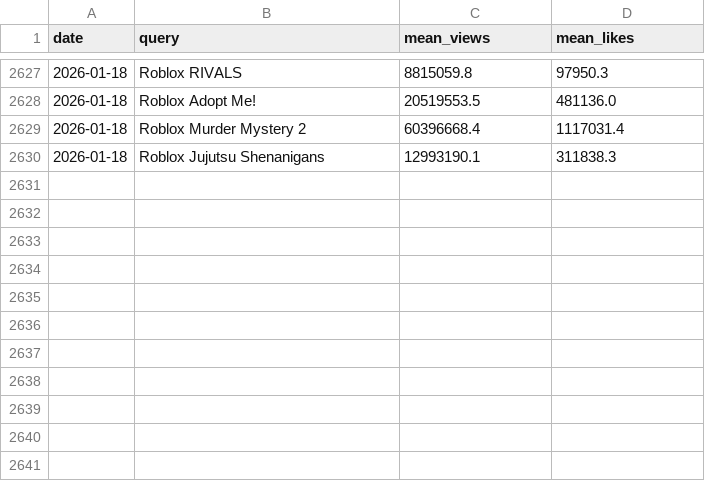
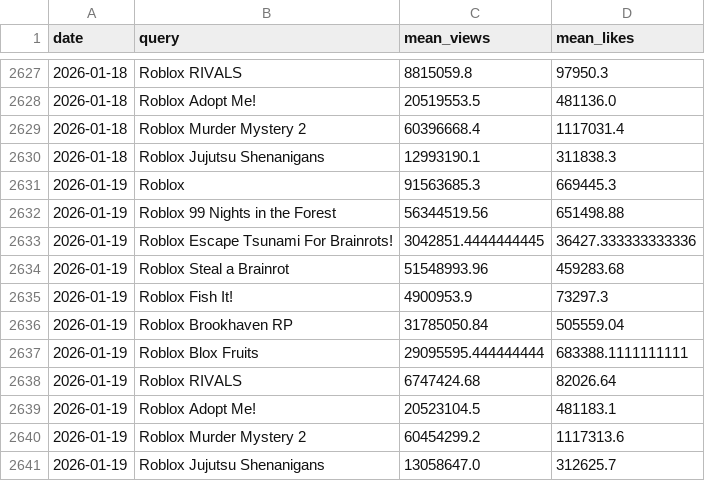
Before and after one commit to shiyu20000/Roblox-Game-Scraping, a CSV file: youtube_results.csv, drawn as a sheet; only a part is shown, gaps mark what is left out; the diff names each change by its address in the sheet, - before the commit and + after, or states it on an @@ line.

```diff
--- a/youtube_results.csv
+++ b/youtube_results.csv
+row 2631: 2026-01-19 | Roblox | 91563685.3 | 669445.3
+row 2632: 2026-01-19 | Roblox 99 Nights in the Forest | 56344519.56 | 651498.88
+row 2633: 2026-01-19 | Roblox Escape Tsunami For Brainrots! | 3042851.4444444445 | 36427.333333333336
+row 2634: 2026-01-19 | Roblox Steal a Brainrot | 51548993.96 | 459283.68
+row 2635: 2026-01-19 | Roblox Fish It! | 4900953.9 | 73297.3
+row 2636: 2026-01-19 | Roblox Brookhaven RP | 31785050.84 | 505559.04
+row 2637: 2026-01-19 | Roblox Blox Fruits | 29095595.444444444 | 683388.1111111111
+row 2638: 2026-01-19 | Roblox RIVALS | 6747424.68 | 82026.64
+row 2639: 2026-01-19 | Roblox Adopt Me! | 20523104.5 | 481183.1
+row 2640: 2026-01-19 | Roblox Murder Mystery 2 | 60454299.2 | 1117313.6
+row 2641: 2026-01-19 | Roblox Jujutsu Shenanigans | 13058647.0 | 312625.7
```
